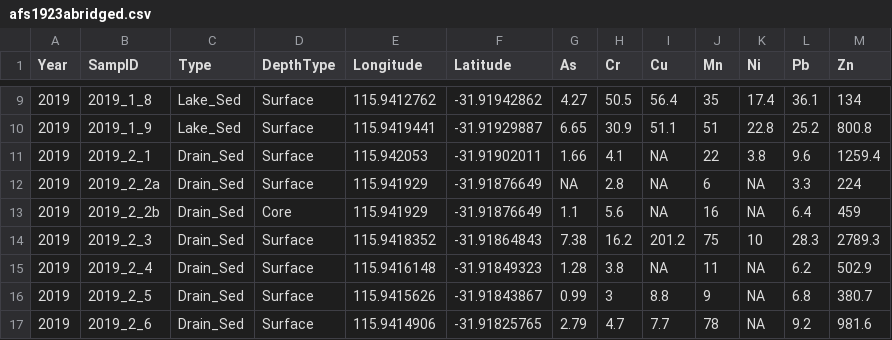
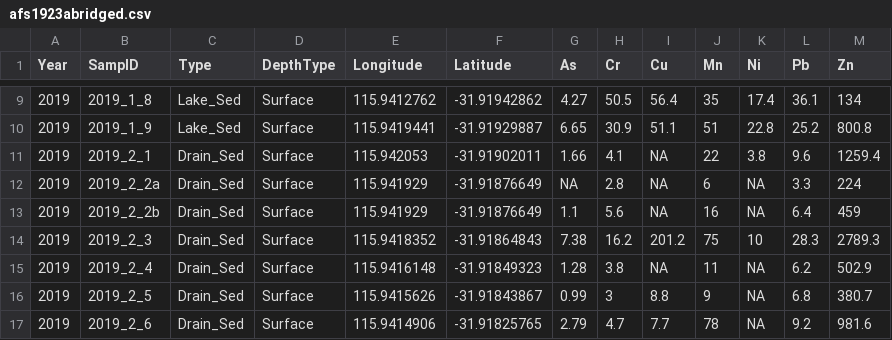
Before and after one commit to Ratey-AtUWA/Learn-R-web, a CSV file: afs1923abridged.csv, drawn as a sheet; only a part is shown, gaps mark what is left out.

Commit message:
Update afs1923abridged.csv

```diff
--- a/afs1923abridged.csv
+++ b/afs1923abridged.csv
@@ -12,3 +12,3 @@ Year,SampID,Type,DepthType,Longitude,Latitude,As,Cr,Cu,Mn,Ni,Pb,Zn
 2019,2019_2_2a,Drain_Sed,Surface,115.941929,-31.91876649,NA,2.8,NA,6,NA,3.3,224
-2019,2019_2_2b,Drain_Sed,Core,115.941929,-31.91876649,1.1,5.6,NA,16,NA,6.4,459
+2019,2019_2_2b,Drain_Sed,Surface,115.941929,-31.91876649,1.1,5.6,NA,16,NA,6.4,459
 2019,2019_2_3,Drain_Sed,Surface,115.9418352,-31.91864843,7.38,16.2,201.2,75,10,28.3,2789.3
```
